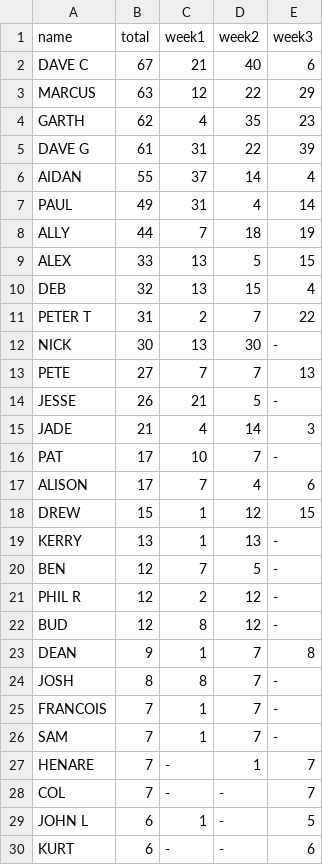
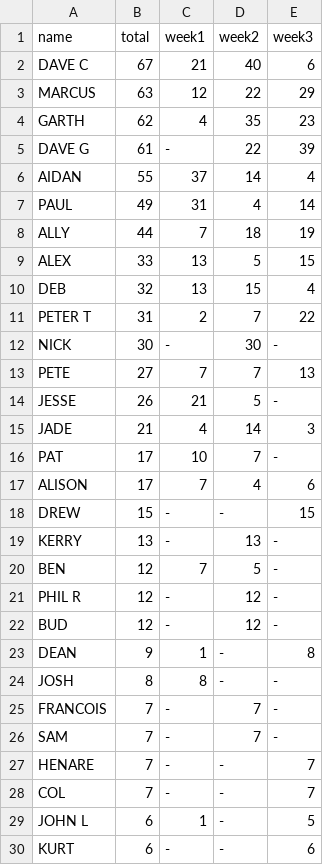
Before and after one commit to henare/hpdp.org, a CSV file: _data/npc2025.csv, drawn as a sheet; only a part is shown.

Commit message:
Fix copypasta

```diff
--- a/_data/npc2025.csv
+++ b/_data/npc2025.csv
@@ -4,3 +4,3 @@ MARCUS,63,12,22,29
 GARTH,62,4,35,23
-DAVE G,61,31,22,39
+DAVE G,61,-,22,39
 AIDAN,55,37,14,4
@@ -11,3 +11,3 @@ DEB,32,13,15,4
 PETER T,31,2,7,22
-NICK,30,13,30,-
+NICK,30,-,30,-
 PETE,27,7,7,13
@@ -17,12 +17,12 @@ PAT,17,10,7,-
 ALISON,17,7,4,6
-DREW,15,1,12,15
-KERRY,13,1,13,-
+DREW,15,-,-,15
+KERRY,13,-,13,-
 BEN,12,7,5,-
-PHIL R,12,2,12,-
-BUD,12,8,12,-
-DEAN,9,1,7,8
-JOSH,8,8,7,-
-FRANCOIS,7,1,7,-
-SAM,7,1,7,-
-HENARE,7,-,1,7
+PHIL R,12,-,12,-
+BUD,12,-,12,-
+DEAN,9,1,-,8
+JOSH,8,8,-,-
+FRANCOIS,7,-,7,-
+SAM,7,-,7,-
+HENARE,7,-,-,7
 COL,7,-,-,7
```
